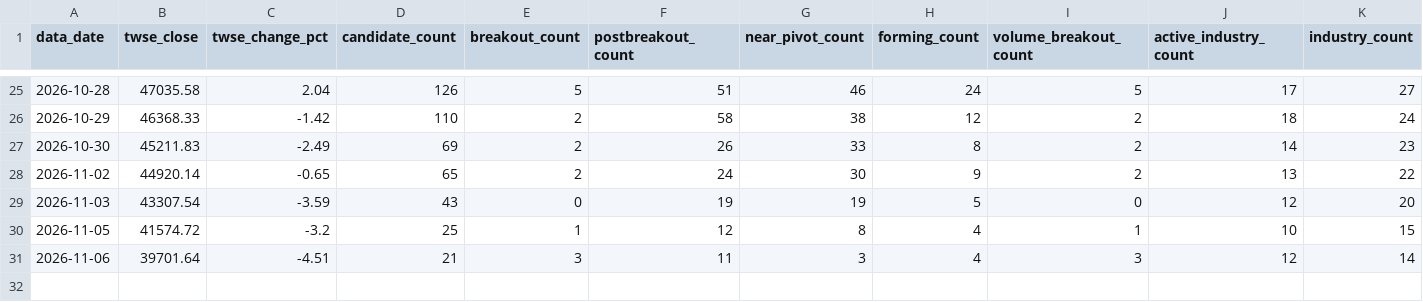
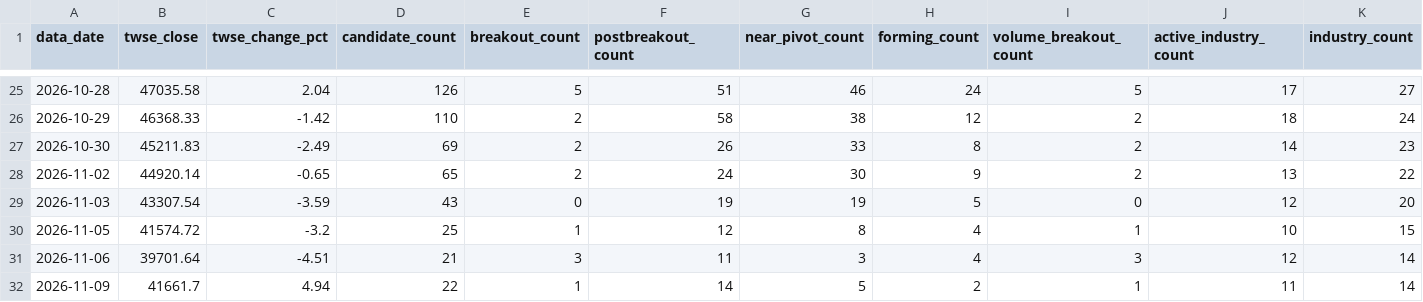
Before and after one commit to pichun21/vcp-stock-tool, a CSV file: data/market_breadth_history.csv, drawn as a sheet; only a part is shown, gaps mark what is left out; rows hold the shown columns only; the diff names each change by its address in the sheet, - before the commit and + after, or states it on an @@ line.

```diff
--- a/data/market_breadth_history.csv
+++ b/data/market_breadth_history.csv
+row 32: 2026-11-09 | 41661.7 | 4.94 | 22 | 1 | 14 | 5 | 2 | 1 | 11 | 14
```
Also changed, not shown: 4 other files.
